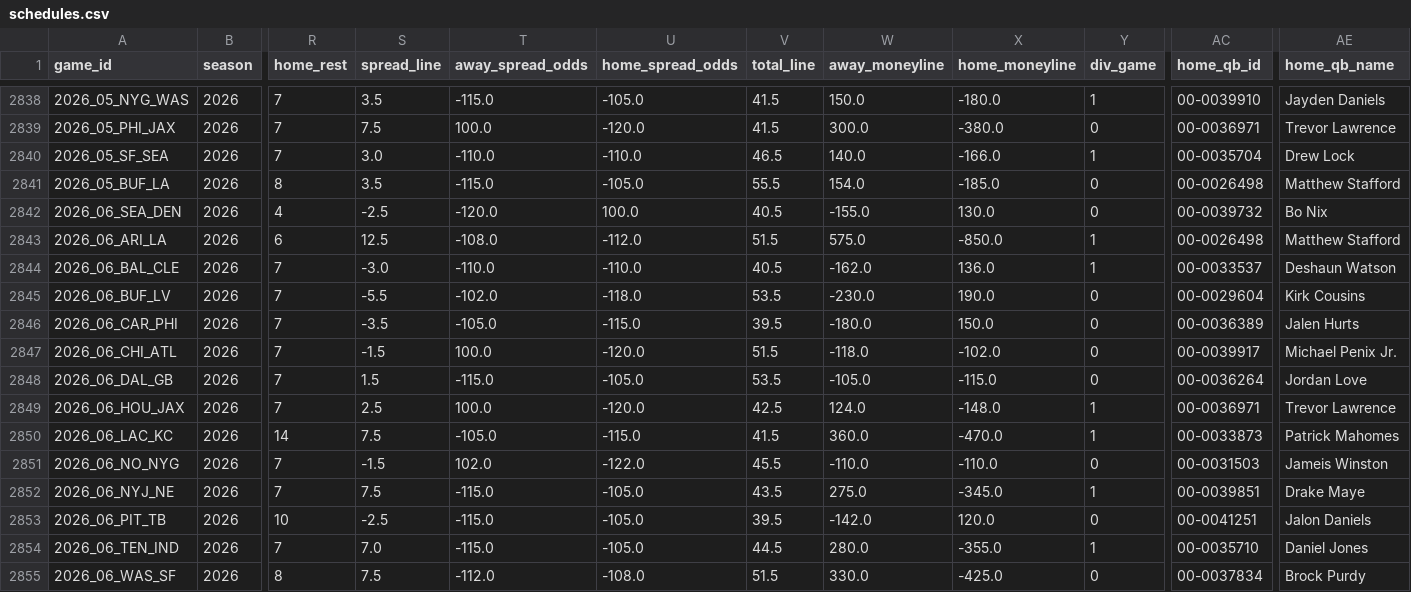
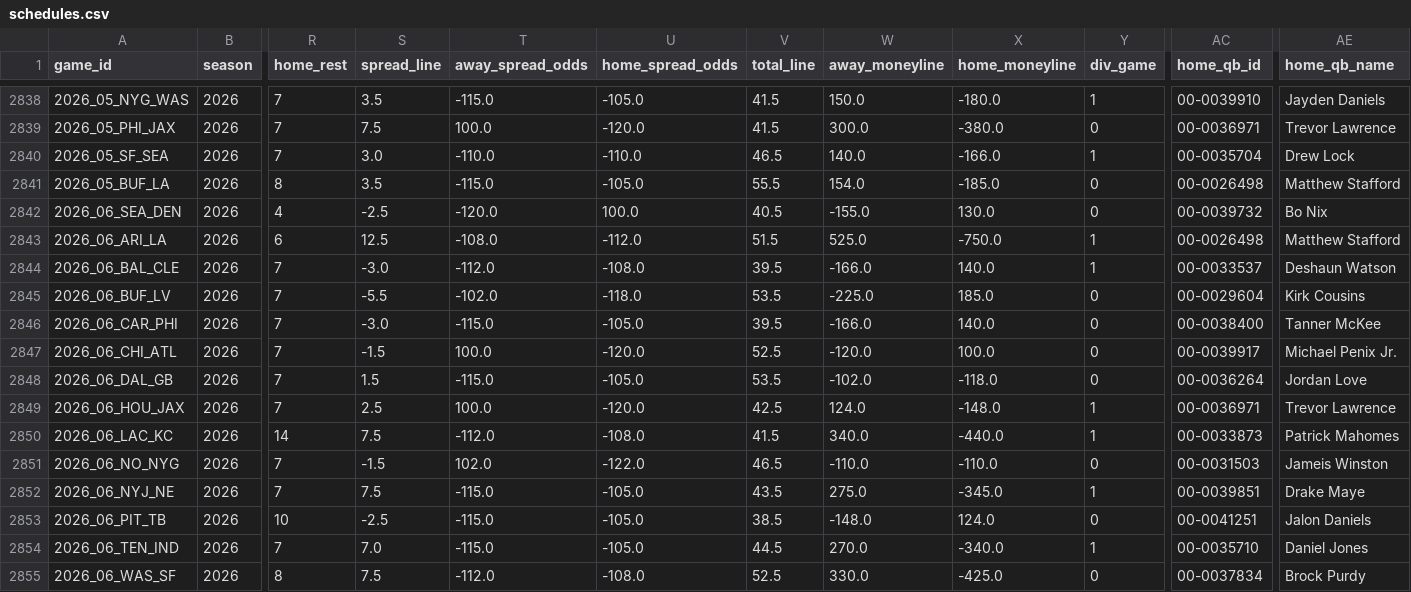
Before and after one commit to jack-more/MORELLOSIMS, a CSV file: nfl_pipeline/data/schedules.csv, drawn as a sheet; only a part is shown, gaps mark what is left out; the diff covers the shown part only; the diff names each change by its address in the sheet, - before the commit and + after, or states it on an @@ line.

```diff
--- a/nfl_pipeline/data/schedules.csv
+++ b/nfl_pipeline/data/schedules.csv
-W2843 (away_moneyline): 575.0
+W2843 (away_moneyline): 525.0
-X2843 (home_moneyline): -850.0
+X2843 (home_moneyline): -750.0
-T2844 (away_spread_odds): -110.0
+T2844 (away_spread_odds): -112.0
-U2844 (home_spread_odds): -110.0
+U2844 (home_spread_odds): -108.0
-V2844 (total_line): 40.5
+V2844 (total_line): 39.5
-W2844 (away_moneyline): -162.0
+W2844 (away_moneyline): -166.0
-X2844 (home_moneyline): 136.0
+X2844 (home_moneyline): 140.0
-W2845 (away_moneyline): -230.0
+W2845 (away_moneyline): -225.0
-X2845 (home_moneyline): 190.0
+X2845 (home_moneyline): 185.0
-S2846 (spread_line): -3.5
+S2846 (spread_line): -3.0
-T2846 (away_spread_odds): -105.0
+T2846 (away_spread_odds): -115.0
-U2846 (home_spread_odds): -115.0
+U2846 (home_spread_odds): -105.0
-W2846 (away_moneyline): -180.0
+W2846 (away_moneyline): -166.0
-X2846 (home_moneyline): 150.0
+X2846 (home_moneyline): 140.0
-AC2846 (home_qb_id): 00-0036389
+AC2846 (home_qb_id): 00-0038400
-AE2846 (home_qb_name): Jalen Hurts
+AE2846 (home_qb_name): Tanner McKee
-V2847 (total_line): 51.5
+V2847 (total_line): 52.5
-W2847 (away_moneyline): -118.0
+W2847 (away_moneyline): -120.0
-X2847 (home_moneyline): -102.0
+X2847 (home_moneyline): 100.0
-W2848 (away_moneyline): -105.0
+W2848 (away_moneyline): -102.0
-X2848 (home_moneyline): -115.0
+X2848 (home_moneyline): -118.0
-T2850 (away_spread_odds): -105.0
+T2850 (away_spread_odds): -112.0
-U2850 (home_spread_odds): -115.0
+U2850 (home_spread_odds): -108.0
-W2850 (away_moneyline): 360.0
+W2850 (away_moneyline): 340.0
-X2850 (home_moneyline): -470.0
+X2850 (home_moneyline): -440.0
-V2851 (total_line): 45.5
+V2851 (total_line): 46.5
-V2853 (total_line): 39.5
+V2853 (total_line): 38.5
-W2853 (away_moneyline): -142.0
+W2853 (away_moneyline): -148.0
-X2853 (home_moneyline): 120.0
+X2853 (home_moneyline): 124.0
-W2854 (away_moneyline): 280.0
+W2854 (away_moneyline): 270.0
-X2854 (home_moneyline): -355.0
+X2854 (home_moneyline): -340.0
-V2855 (total_line): 51.5
+V2855 (total_line): 52.5
```
Also changed, not shown: 60 edited cells elsewhere in this file, 1 other file.
